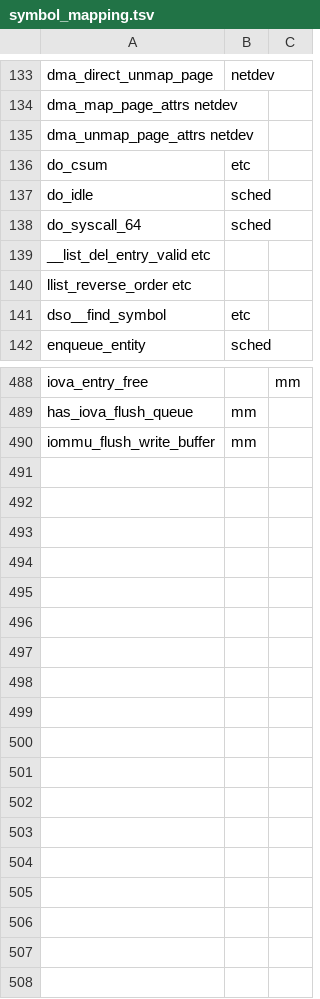
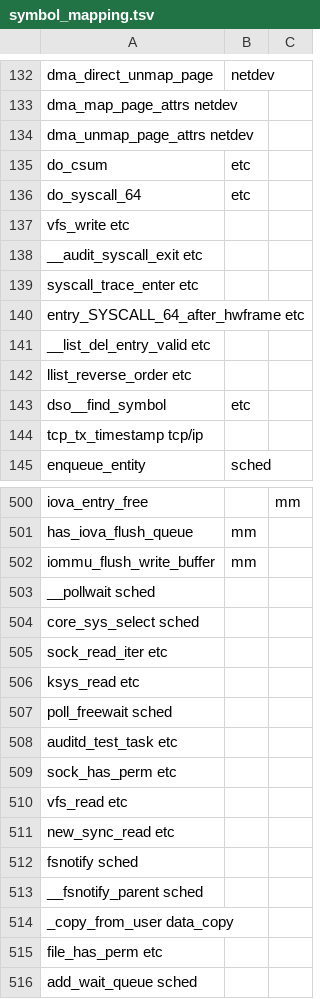
Before and after one commit to zxjcarrot/netstack-overhead-analysis, a TSV file: symbol_mapping.tsv, drawn as a sheet; only a part is shown, gaps mark what is left out; the diff covers the shown part only.

```diff
--- a/symbol_mapping.tsv
+++ b/symbol_mapping.tsv
@@ -136,4 +135,7 @@ dma_unmap_page_attrs    netdev
 do_csum	etc
-do_idle	sched
-do_syscall_64	sched
+do_syscall_64	etc
+vfs_write   etc
+__audit_syscall_exit    etc
+syscall_trace_enter etc
+entry_SYSCALL_64_after_hwframe  etc
 __list_del_entry_valid  etc
@@ -141,2 +143,3 @@ llist_reverse_order etc
 dso__find_symbol	etc
+tcp_tx_timestamp    tcp/ip
 enqueue_entity	sched
@@ -490 +502,15 @@ has_iova_flush_queue	mm
 iommu_flush_write_buffer	mm
+__pollwait  sched
+core_sys_select sched
+sock_read_iter  etc
+ksys_read etc
+poll_freewait   sched
+auditd_test_task    etc
+sock_has_perm   etc
+vfs_read    etc
+new_sync_read   etc
+fsnotify    sched
+__fsnotify_parent   sched
+_copy_from_user data_copy
+file_has_perm   etc
+add_wait_queue  sched
```
Also changed, not shown: 10 added rows, 2 removed rows and 1 edited cell elsewhere in this file, 6 other files.
